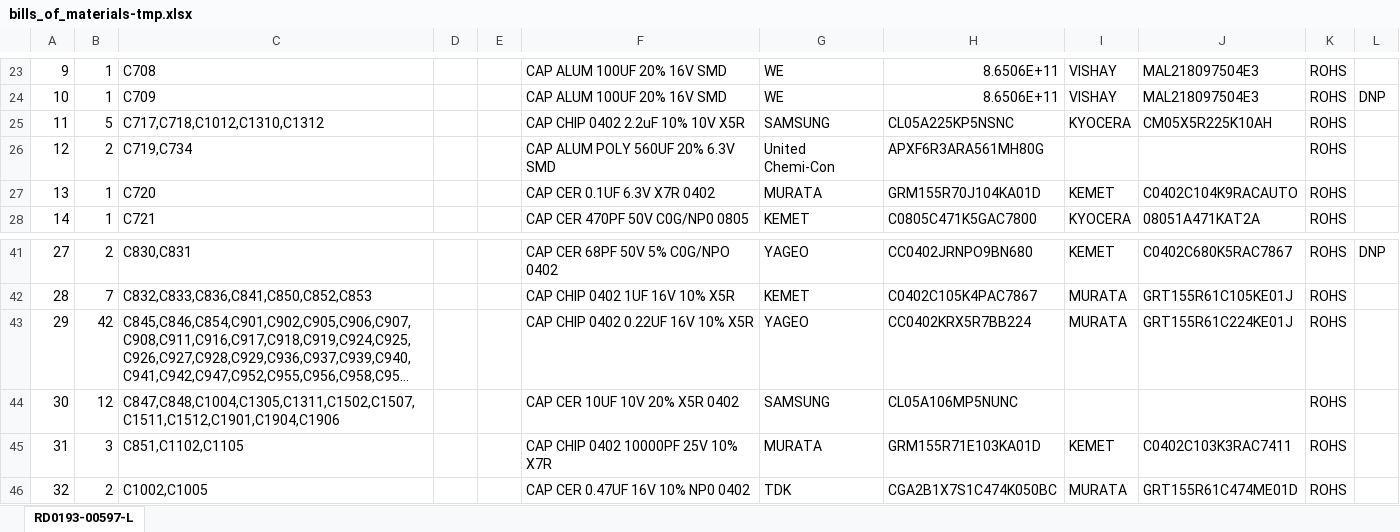
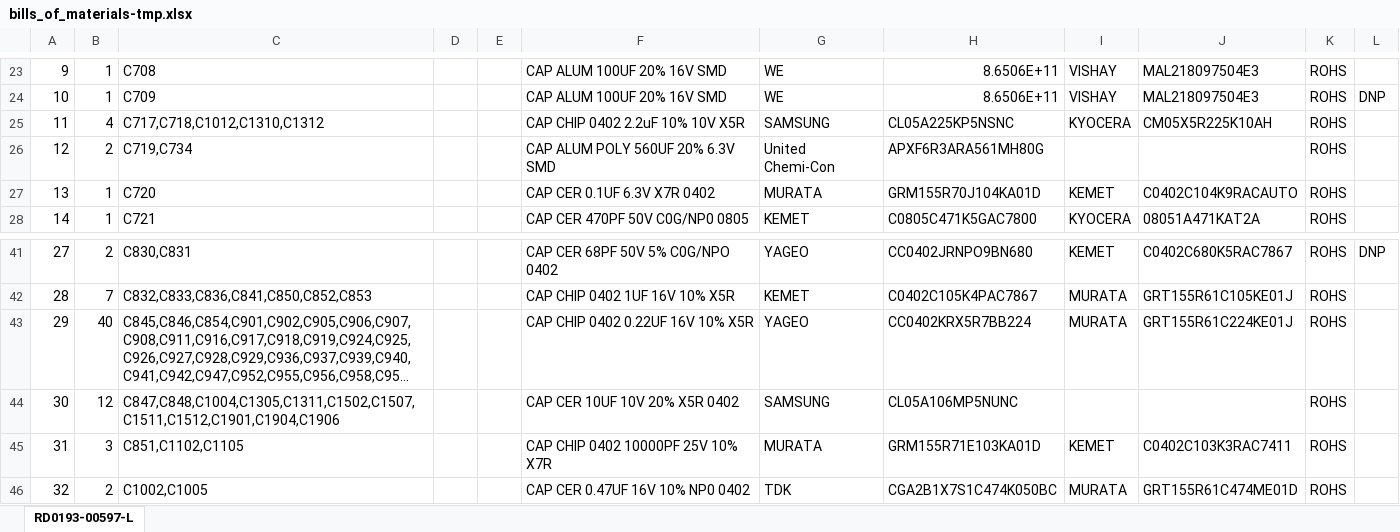
Before and after one commit to BryndellTorio/bomgen, an Excel workbook: Data/bills_of_materials-tmp.xlsx, sheet RD0193-00597-L, drawn as a sheet; only a part is shown, gaps mark what is left out; long unchanged cells end in …; values as stored, in another font and other column widths than the file's, no borders; the diff names each change by its address in the sheet, - before the commit and + after, or states it on an @@ line.

```diff
--- a/Data/bills_of_materials-tmp.xlsx (sheet RD0193-00597-L)
+++ b/Data/bills_of_materials-tmp.xlsx (sheet RD0193-00597-L)
-B25: 5
+B25: 4
-B43: 42
+B43: 40
```
Also changed, not shown: 6 other files.
